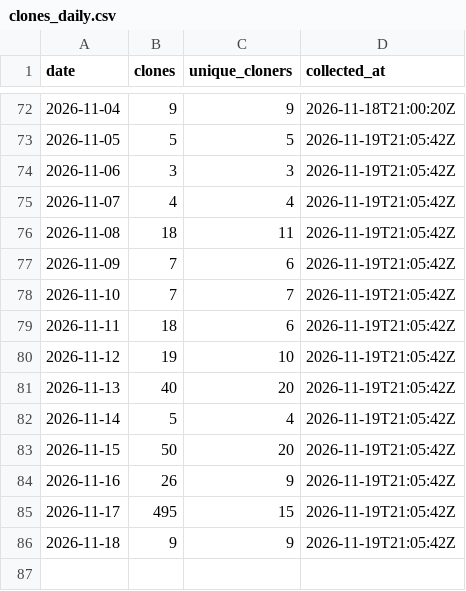
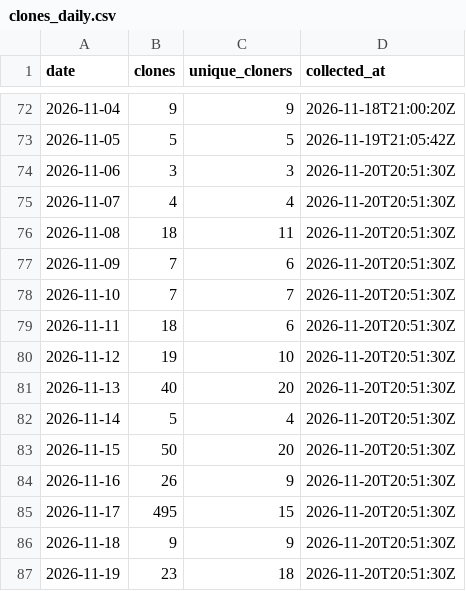
Before and after one commit to protocorn/clippy-vision, a CSV file: stats/github-traffic/clones_daily.csv, drawn as a sheet; only a part is shown, gaps mark what is left out.

```diff
--- a/stats/github-traffic/clones_daily.csv
+++ b/stats/github-traffic/clones_daily.csv
@@ -73,14 +73,15 @@
 "2026-11-05","5","5","2026-11-19T21:05:42Z"
-"2026-11-06","3","3","2026-11-19T21:05:42Z"
-"2026-11-07","4","4","2026-11-19T21:05:42Z"
-"2026-11-08","18","11","2026-11-19T21:05:42Z"
-"2026-11-09","7","6","2026-11-19T21:05:42Z"
-"2026-11-10","7","7","2026-11-19T21:05:42Z"
-"2026-11-11","18","6","2026-11-19T21:05:42Z"
-"2026-11-12","19","10","2026-11-19T21:05:42Z"
-"2026-11-13","40","20","2026-11-19T21:05:42Z"
-"2026-11-14","5","4","2026-11-19T21:05:42Z"
-"2026-11-15","50","20","2026-11-19T21:05:42Z"
-"2026-11-16","26","9","2026-11-19T21:05:42Z"
-"2026-11-17","495","15","2026-11-19T21:05:42Z"
-"2026-11-18","9","9","2026-11-19T21:05:42Z"
+"2026-11-06","3","3","2026-11-20T20:51:30Z"
+"2026-11-07","4","4","2026-11-20T20:51:30Z"
+"2026-11-08","18","11","2026-11-20T20:51:30Z"
+"2026-11-09","7","6","2026-11-20T20:51:30Z"
+"2026-11-10","7","7","2026-11-20T20:51:30Z"
+"2026-11-11","18","6","2026-11-20T20:51:30Z"
+"2026-11-12","19","10","2026-11-20T20:51:30Z"
+"2026-11-13","40","20","2026-11-20T20:51:30Z"
+"2026-11-14","5","4","2026-11-20T20:51:30Z"
+"2026-11-15","50","20","2026-11-20T20:51:30Z"
+"2026-11-16","26","9","2026-11-20T20:51:30Z"
+"2026-11-17","495","15","2026-11-20T20:51:30Z"
+"2026-11-18","9","9","2026-11-20T20:51:30Z"
+"2026-11-19","23","18","2026-11-20T20:51:30Z"
```
Also changed, not shown: stats/github-traffic/popular_paths.csv, stats/github-traffic/referrers.csv, 3 other files.
